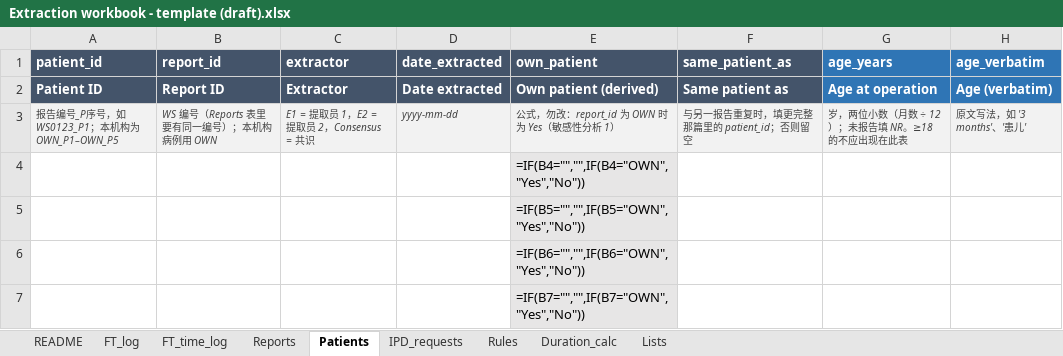
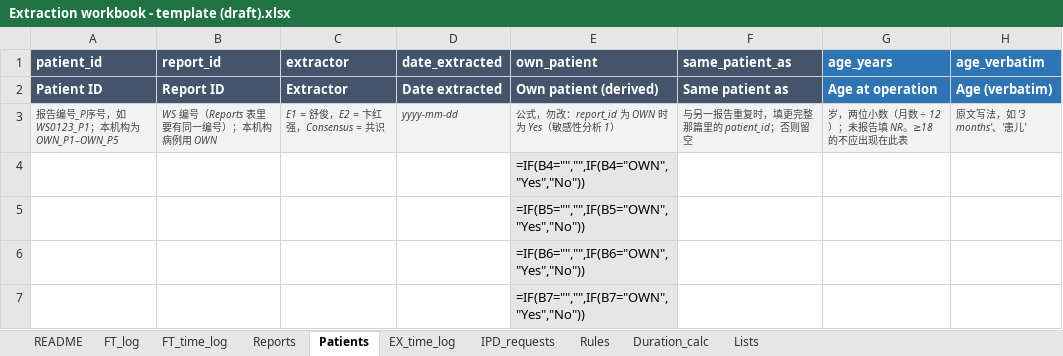
Before and after one commit to hthien76413-dotcom/Spleen, an Excel workbook: Extraction workbook - template (draft).xlsx, sheet Patients, drawn as a sheet; only a part is shown; values as stored, in another font and other column widths than the file's, no borders; formulas without a stored value are shown as written; the diff names each change by its address in the sheet, - before the commit and + after, or states it on an @@ line.

```diff
--- a/Extraction workbook - template (draft).xlsx (sheet Patients)
+++ b/Extraction workbook - template (draft).xlsx (sheet Patients)
+sheet tab: EX_time_log
-C3 (extractor): E1 = 提取员 1，E2 = 提取员 2，Consensus = 共识
+C3 (extractor): E1 = 舒俊，E2 = 卞红强，Consensus = 共识
```
Also changed, not shown: sheet README, sheet Reports, 9 other files.
